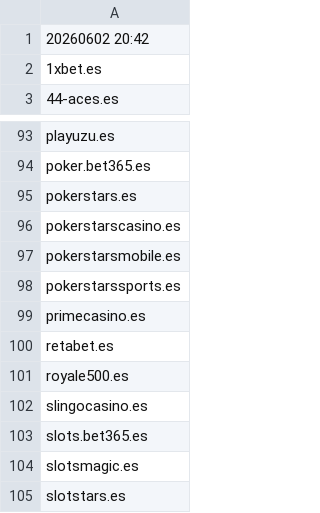
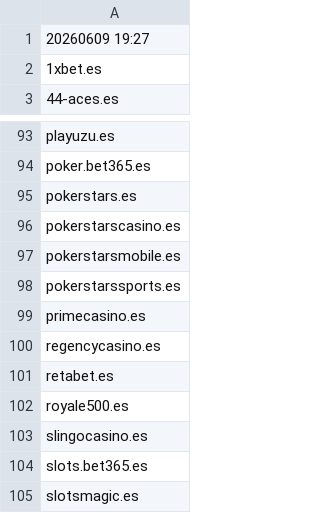
Before and after one commit to itsJustinCase/gamble-eagle, a CSV file: spain.csv, drawn as a sheet; only a part is shown, gaps mark what is left out; the shorter side is filled out with more unchanged rows.

Commit message:
update spain.csv

```diff
--- a/spain.csv
+++ b/spain.csv
@@ -1,2 +1,2 @@
-20260602 20:42
+20260609 19:27
 1xbet.es
@@ -99,2 +99,3 @@ pokerstarssports.es
 primecasino.es
+regencycasino.es
 retabet.es
```
